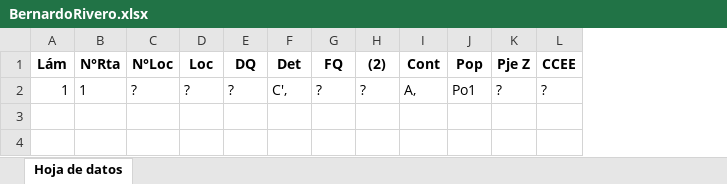
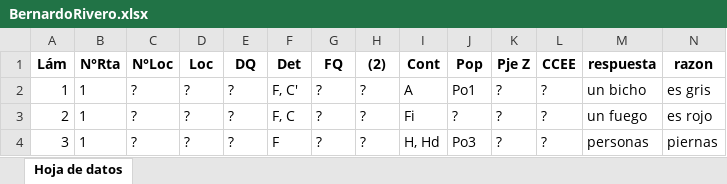
Before and after one commit to BernardoRivero/ZZulliger, an Excel workbook: files/BernardoRivero.xlsx, sheet Hoja de datos, drawn as a sheet; values as stored, in another font and other column widths than the file's, no borders; the diff names each change by its address in the sheet, - before the commit and + after, or states it on an @@ line.

Commit message:
cambio de path, tercera etapa y guardado de respuestas

```diff
--- a/files/BernardoRivero.xlsx (sheet Hoja de datos)
+++ b/files/BernardoRivero.xlsx (sheet Hoja de datos)
+column M (respuesta), row 2: un bicho
+column N (razon), row 2: es gris
-F2 (Det): C',
+F2 (Det): F, C'
-I2 (Cont): A,
+I2 (Cont): A
+row 3: 2 | 1 | ? | ? | ? | F, C | ? | ? | Fi | ? | ? | ? | un fuego | es rojo
+row 4: 3 | 1 | ? | ? | ? | F | ? | ? | H, Hd | Po3 | ? | ? | personas | piernas
```
Also changed, not shown: 6 other files.
